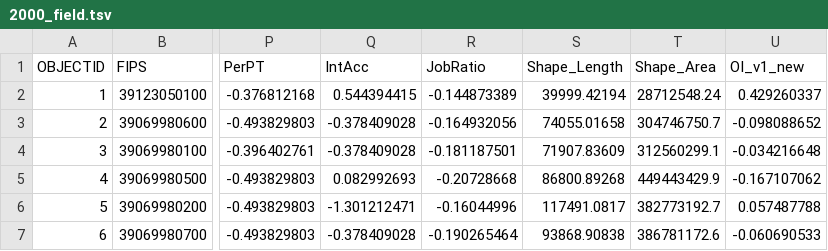
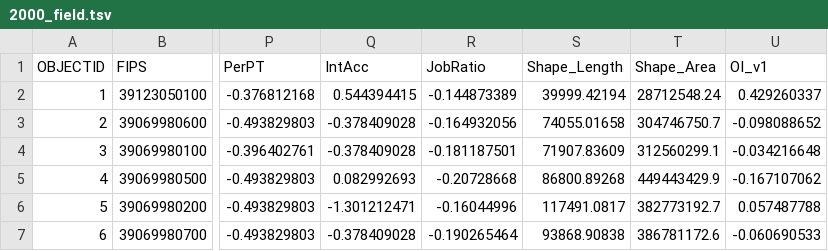
Before and after one commit to luyuliu/data, a TSV file: data/2000_field.tsv, drawn as a sheet; only a part is shown, gaps mark what is left out; the diff names each change by its address in the sheet, - before the commit and + after, or states it on an @@ line.

```diff
--- a/data/2000_field.tsv
+++ b/data/2000_field.tsv
-U1: OI_v1_new
+U1: OI_v1
```
Also changed, not shown: data/2010_field.tsv.
